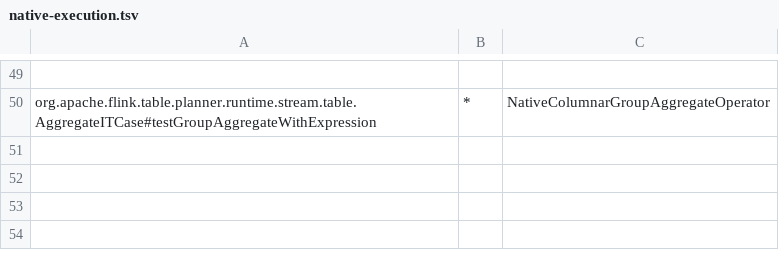
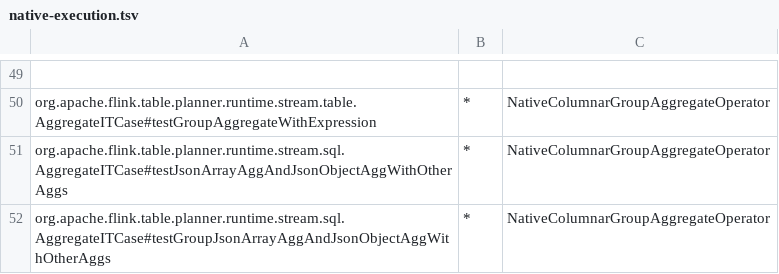
Before and after one commit to Flanderzz/StreamFusion, a TSV file: dev/flink-suite/agent/src/main/resources/native-execution.tsv, drawn as a sheet; only a part is shown, gaps mark what is left out; the diff names each change by its address in the sheet, - before the commit and + after, or states it on an @@ line.

```diff
--- a/dev/flink-suite/agent/src/main/resources/native-execution.tsv
+++ b/dev/flink-suite/agent/src/main/resources/native-execution.tsv
+row 51: org.apache.flink.table.planner.runtime.stream.sql.AggregateITCase#testJsonArrayAggAndJsonObjectAggWithOtherAggs | * | NativeColumnarGroupAggregateOperator
+row 52: org.apache.flink.table.planner.runtime.stream.sql.AggregateITCase#testGroupJsonArrayAggAndJsonObjectAggWithOtherAggs | * | NativeColumnarGroupAggregateOperator
```
Also changed, not shown: dev/flink-suite/agent/src/main/resources/native-execution-flink1.18-state.tsv, dev/flink-suite/agent/src/main/resources/native-execution-flink1.18.tsv, 9 other files.
